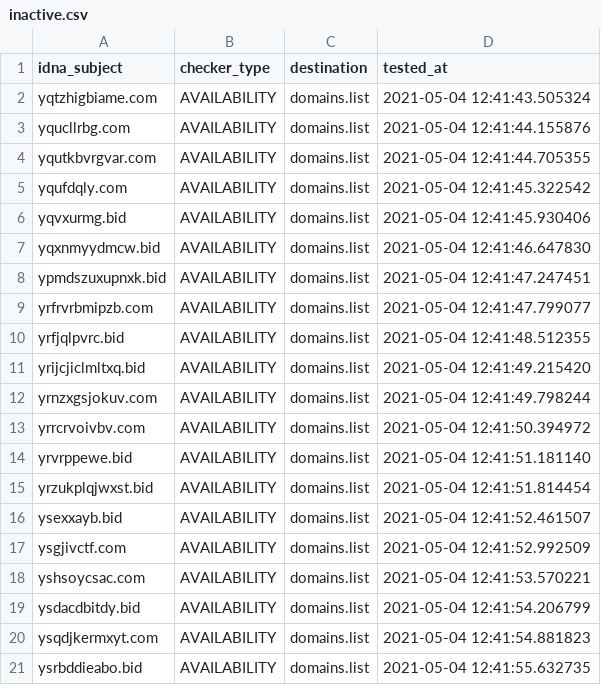
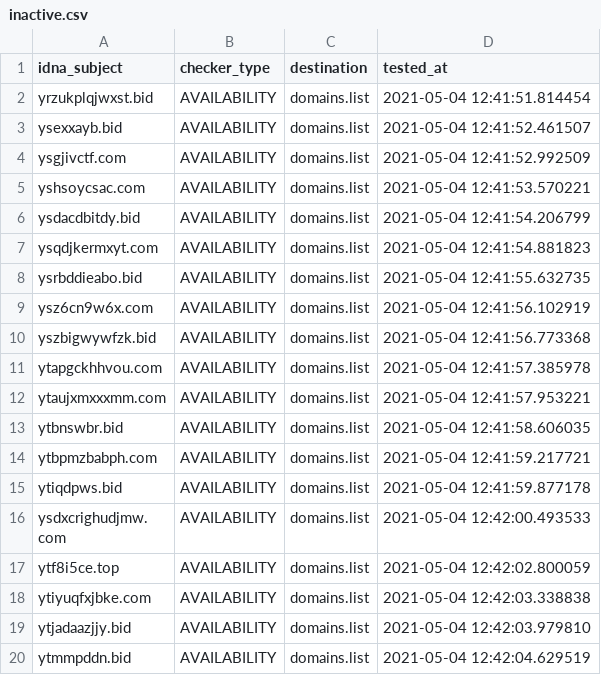
Before and after one commit to Ultimate-Hosts-Blacklist/smed79_blacklist, a CSV file: .pyfunceble/inactive.csv, drawn as a sheet; only a part is shown; the shorter side is filled out with more unchanged rows; removed rows and columns are numbered as before the commit, all else as after; the diff covers the shown part only; the diff names each change by its address in the sheet, - before the commit and + after, or states it on an @@ line.

```diff
--- a/.pyfunceble/inactive.csv
+++ b/.pyfunceble/inactive.csv
-row 2: yqtzhigbiame.com | AVAILABILITY | domains.list | 2021-05-04 12:41:43.505324
-row 3: yqucllrbg.com | AVAILABILITY | domains.list | 2021-05-04 12:41:44.155876
-row 4: yqutkbvrgvar.com | AVAILABILITY | domains.list | 2021-05-04 12:41:44.705355
-row 5: yqufdqly.com | AVAILABILITY | domains.list | 2021-05-04 12:41:45.322542
-row 6: yqvxurmg.bid | AVAILABILITY | domains.list | 2021-05-04 12:41:45.930406
-row 7: yqxnmyydmcw.bid | AVAILABILITY | domains.list | 2021-05-04 12:41:46.647830
-row 8: ypmdszuxupnxk.bid | AVAILABILITY | domains.list | 2021-05-04 12:41:47.247451
-row 9: yrfrvrbmipzb.com | AVAILABILITY | domains.list | 2021-05-04 12:41:47.799077
-row 10: yrfjqlpvrc.bid | AVAILABILITY | domains.list | 2021-05-04 12:41:48.512355
-row 11: yrijcjiclmltxq.bid | AVAILABILITY | domains.list | 2021-05-04 12:41:49.215420
-row 12: yrnzxgsjokuv.com | AVAILABILITY | domains.list | 2021-05-04 12:41:49.798244
-row 13: yrrcrvoivbv.com | AVAILABILITY | domains.list | 2021-05-04 12:41:50.394972
-row 14: yrvrppewe.bid | AVAILABILITY | domains.list | 2021-05-04 12:41:51.181140
```
Also changed, not shown: 13 added rows elsewhere in this file, output/domains.list/continue.csv, 3 other files.
